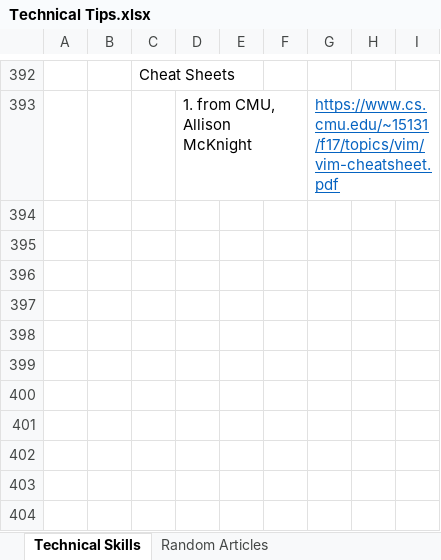
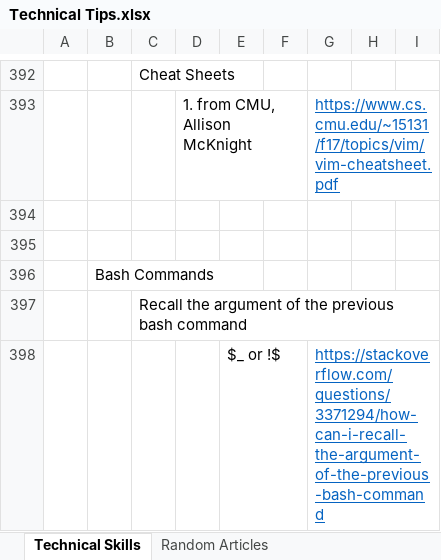
Before and after one commit to XiaozhanYang/technical-tips, an Excel workbook: Technical Tips.xlsx, sheet Technical Skills, drawn as a sheet; only a part is shown, gaps mark what is left out; values as stored, in another font and other column widths than the file's, no borders; the diff names each change by its address in the sheet, - before the commit and + after, or states it on an @@ line.

Commit message:
added recall the argument of previous bash command.

```diff
--- a/Technical Tips.xlsx (sheet Technical Skills)
+++ b/Technical Tips.xlsx (sheet Technical Skills)
+row 394: (empty)
+row 395: (empty)
+row 396:  | Bash Commands
+row 397:  |  | Recall the argument of the previous bash command
+row 398:  |  |  |  | $_ or !$ |  | https://stackoverflow.com/questions/3371294/how-can-i-recall-the-argument-of-the-previous-bash-command
```
